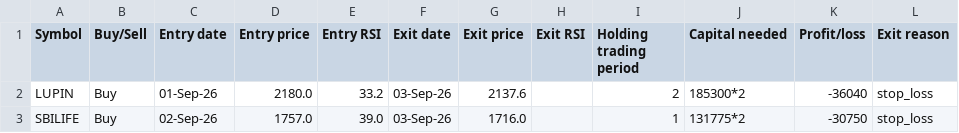
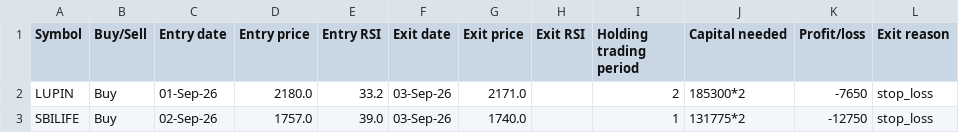
Before and after one commit to AbhilashMunnur/oi-with-stocks, a CSV file: data/rsi_candle_3m_2w_paper_trades.csv, drawn as a sheet.

```diff
--- a/data/rsi_candle_3m_2w_paper_trades.csv
+++ b/data/rsi_candle_3m_2w_paper_trades.csv
@@ -1,3 +1,3 @@
 Symbol,Buy/Sell,Entry date,Entry price,Entry RSI,Exit date,Exit price,Exit RSI,Holding trading period,Capital needed,Profit/loss,Exit reason
-LUPIN,Buy,01-Sep-26,2180.0,33.2,03-Sep-26,2137.6,,2,185300*2,-36040,stop_loss
-SBILIFE,Buy,02-Sep-26,1757.0,39.0,03-Sep-26,1716.0,,1,131775*2,-30750,stop_loss
+LUPIN,Buy,01-Sep-26,2180.0,33.2,03-Sep-26,2171.0,,2,185300*2,-7650,stop_loss
+SBILIFE,Buy,02-Sep-26,1757.0,39.0,03-Sep-26,1740.0,,1,131775*2,-12750,stop_loss
```
Also changed, not shown: 2 other files.
